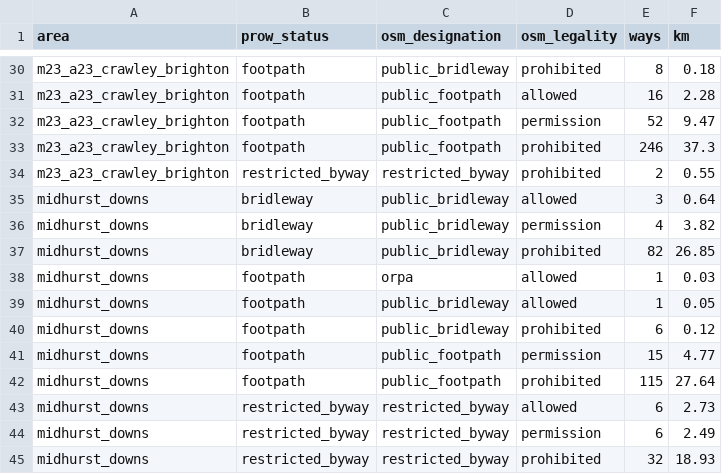
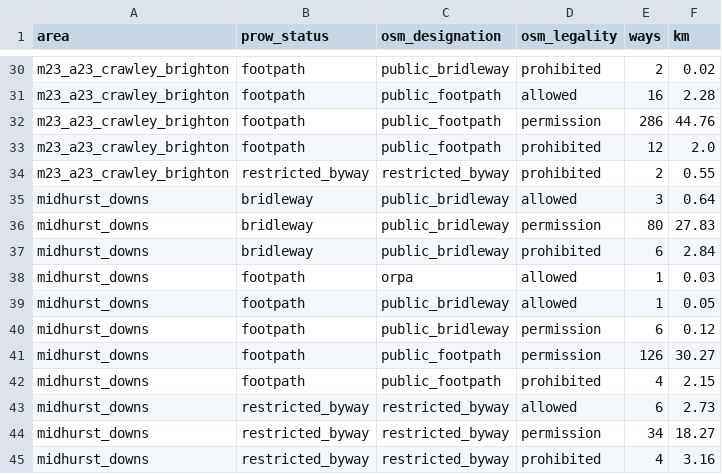
Before and after one commit to SimonRafferty/Speed-Limit-Gauge, a CSV file: results/stage1/sources/rights_of_way_agreement.csv, drawn as a sheet; only a part is shown, gaps mark what is left out; the diff covers the shown part only; the diff names each change by its address in the sheet, - before the commit and + after, or states it on an @@ line.

Commit message:
results(stage1): refresh source cards after review fixes
D-TRO card: prohibition counts, natures and split-ring outcome from b688dc6.
Rights of way: agreement table re-run with designation-only = permission (8baa697).
OSM card: freshness, track access and Overpass counts match current CSVs.

```diff
--- a/results/stage1/sources/rights_of_way_agreement.csv
+++ b/results/stage1/sources/rights_of_way_agreement.csv
-E30 (ways): 8
+E30 (ways): 2
-F30 (km): 0.18
+F30 (km): 0.02
-E32 (ways): 52
+E32 (ways): 286
-F32 (km): 9.47
+F32 (km): 44.76
-E33 (ways): 246
+E33 (ways): 12
-F33 (km): 37.3
+F33 (km): 2.0
-E36 (ways): 4
+E36 (ways): 80
-F36 (km): 3.82
+F36 (km): 27.83
-E37 (ways): 82
+E37 (ways): 6
-F37 (km): 26.85
+F37 (km): 2.84
-D40 (osm_legality): prohibited
+D40 (osm_legality): permission
-E41 (ways): 15
+E41 (ways): 126
-F41 (km): 4.77
+F41 (km): 30.27
-E42 (ways): 115
+E42 (ways): 4
-F42 (km): 27.64
+F42 (km): 2.15
-E44 (ways): 6
+E44 (ways): 34
-F44 (km): 2.49
+F44 (km): 18.27
-E45 (ways): 32
+E45 (ways): 4
-F45 (km): 18.93
+F45 (km): 3.16
```
Also changed, not shown: 1 added row, 1 removed row and 30 edited cells elsewhere in this file, 3 other files.
